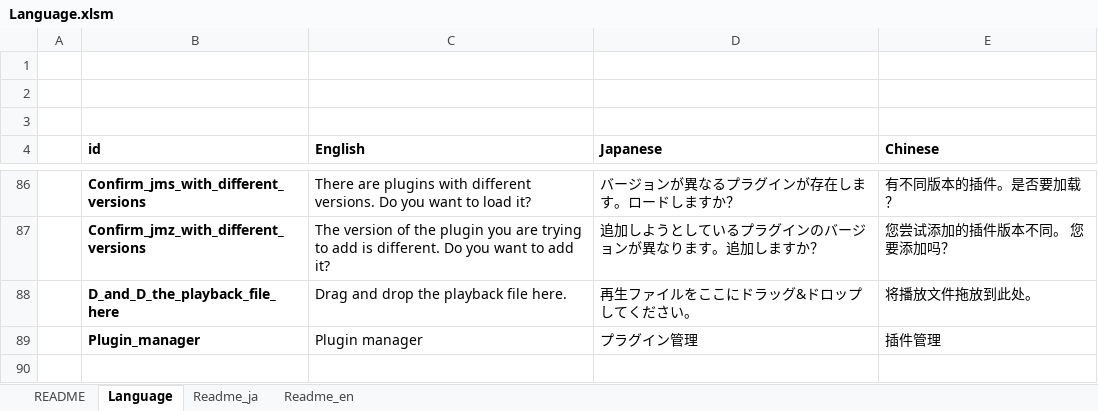
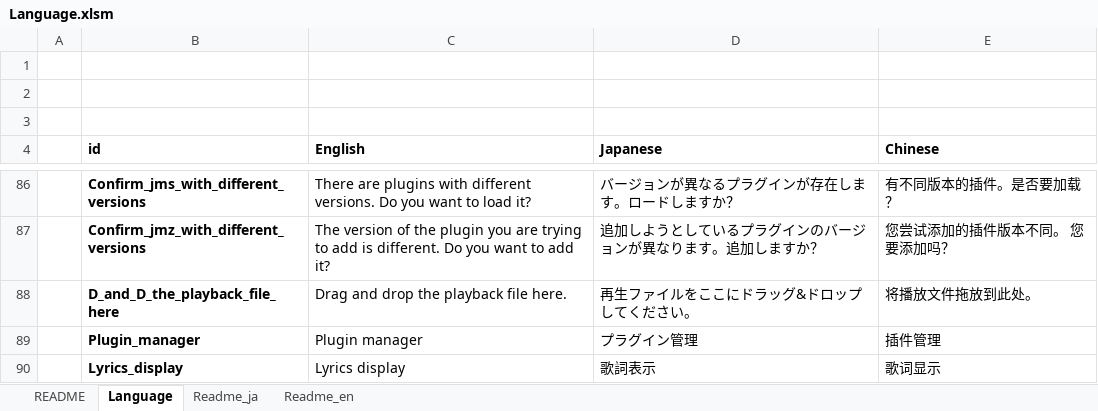
Before and after one commit to akt-sMain/JMPPlayer, an Excel workbook: Language.xlsm, sheet Language, drawn as a sheet; only a part is shown, gaps mark what is left out; values as stored, in another font and other column widths than the file's, no borders; charts and pictures not drawn; the diff names each change by its address in the sheet, - before the commit and + after, or states it on an @@ line.

```diff
--- a/Language.xlsm (sheet Language)
+++ b/Language.xlsm (sheet Language)
+row 90:  | Lyrics_display | Lyrics display | 歌詞表示 | 歌词显示
```
Also changed, not shown: 25 other files.
